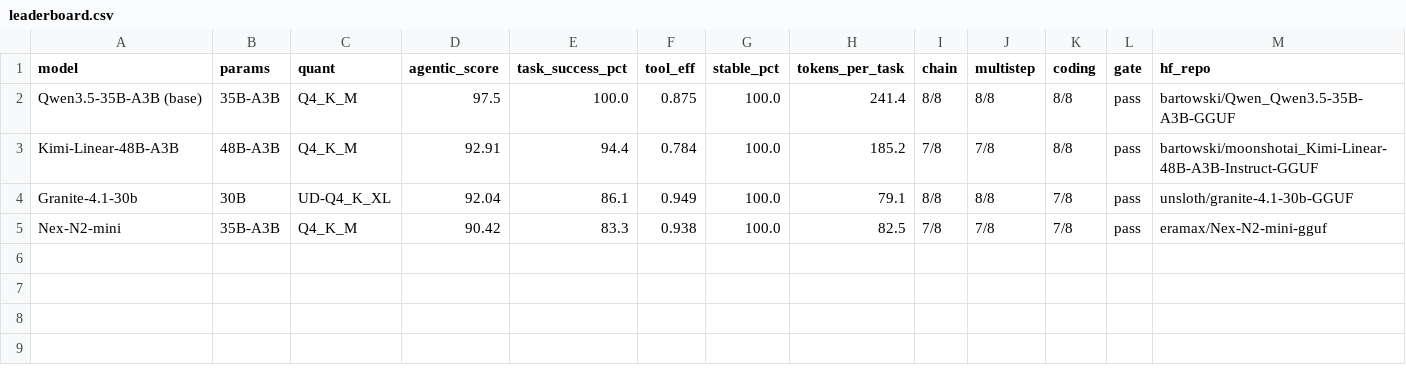
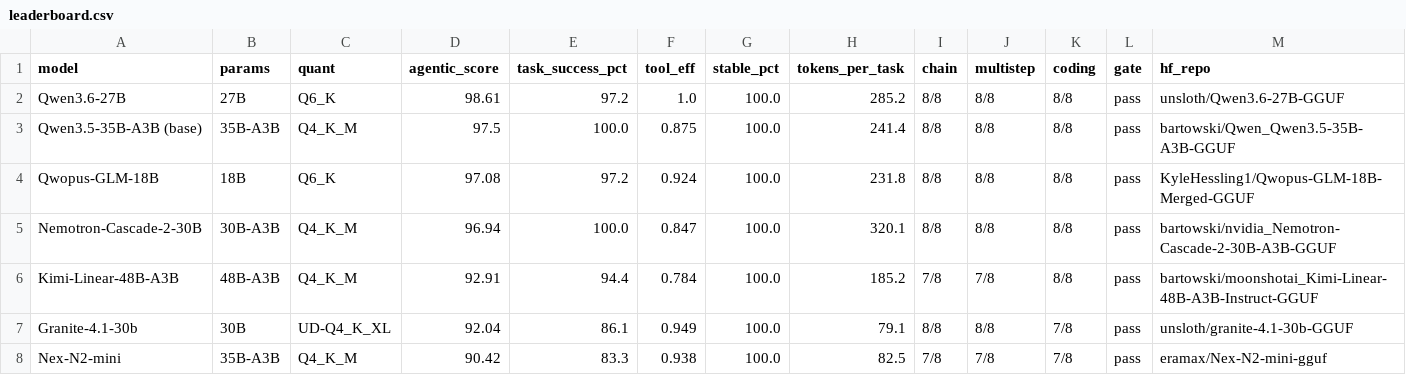
Before and after one commit to notwitcheer/llm-bench-rig, a CSV file: leaderboard/leaderboard.csv, drawn as a sheet; only a part is shown; rows hold the shown columns only; the diff names each change by its address in the sheet, - before the commit and + after, or states it on an @@ line.

Commit message:
feat(agentic): expand leaderboard to 7 models (hermes-pairing cohort)
Added Qwen3.6-27B, Nemotron-Cascade-2-30B, Qwopus-GLM-18B (all cached, all gated pass).
Top 4 within 1.7pts (tie). Qwen3.6-27B (Donald's model) #1 w/ perfect tool-eff; Qwopus
18B merge punches to #3 + holds 128K on 13GB; long-context needs room AND retrieval
(Granite OOMs, Nemotron fits-but-retrieves-0). 7-model charts + report + HF republish.

```diff
--- a/leaderboard/leaderboard.csv
+++ b/leaderboard/leaderboard.csv
+row 2: Qwen3.6-27B | 27B | Q6_K | 98.61 | 97.2 | 1.0 | 100.0 | 285.2 | 8/8 | 8/8 | 8/8 | pass | unsloth/Qwen3.6-27B-GGUF
+row 4: Qwopus-GLM-18B | 18B | Q6_K | 97.08 | 97.2 | 0.924 | 100.0 | 231.8 | 8/8 | 8/8 | 8/8 | pass | KyleHessling1/Qwopus-GLM-18B-Merged-GGUF
+row 5: Nemotron-Cascade-2-30B | 30B-A3B | Q4_K_M | 96.94 | 100.0 | 0.847 | 100.0 | 320.1 | 8/8 | 8/8 | 8/8 | pass | bartowski/nvidia_Nemotron-Cascade-2-30B-A3B-GGUF
```
Also changed, not shown: 11 other files.
